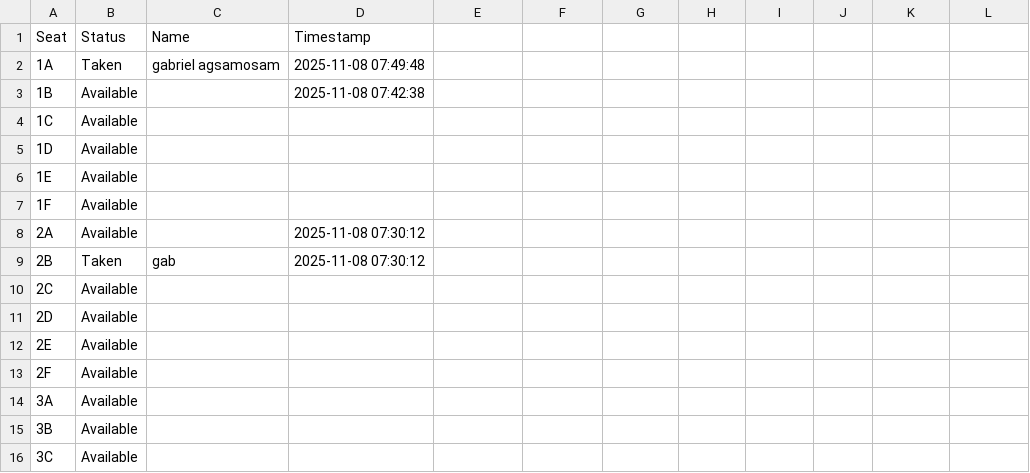
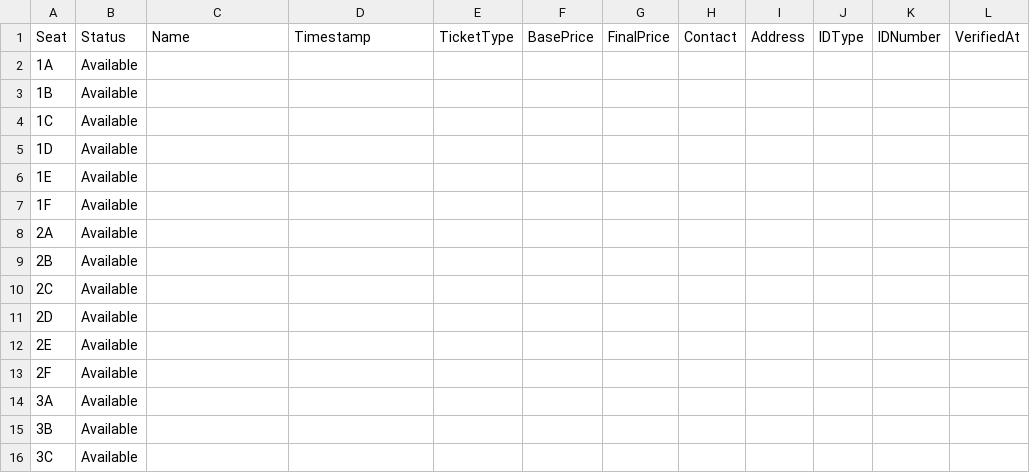
Before and after one commit to erosgbcs/ticketing-bookepping-sytem-CSC2-, a CSV file: cinema.csv, drawn as a sheet; only a part is shown; the diff names each change by its address in the sheet, - before the commit and + after, or states it on an @@ line.

```diff
--- a/cinema.csv
+++ b/cinema.csv
-E1: (empty)
+E1: TicketType
-F1: (empty)
+F1: BasePrice
-G1: (empty)
+G1: FinalPrice
-H1: (empty)
+H1: Contact
-I1: (empty)
+I1: Address
-J1: (empty)
+J1: IDType
-K1: (empty)
+K1: IDNumber
-L1: (empty)
+L1: VerifiedAt
-B2: Taken
+B2: Available
-C2: gabriel agsamosam
+C2: (empty)
-D2: 2025-11-08 07:49:48
+D2: (empty)
-D3: 2025-11-08 07:42:38
+D3: (empty)
-D8:D9: 2025-11-08 07:30:12
+D8:D9: (empty)
-B9: Taken
+B9: Available
-C9: gab
+C9: (empty)
```
Also changed, not shown: airplane.csv, bus.csv, 4 other files.
